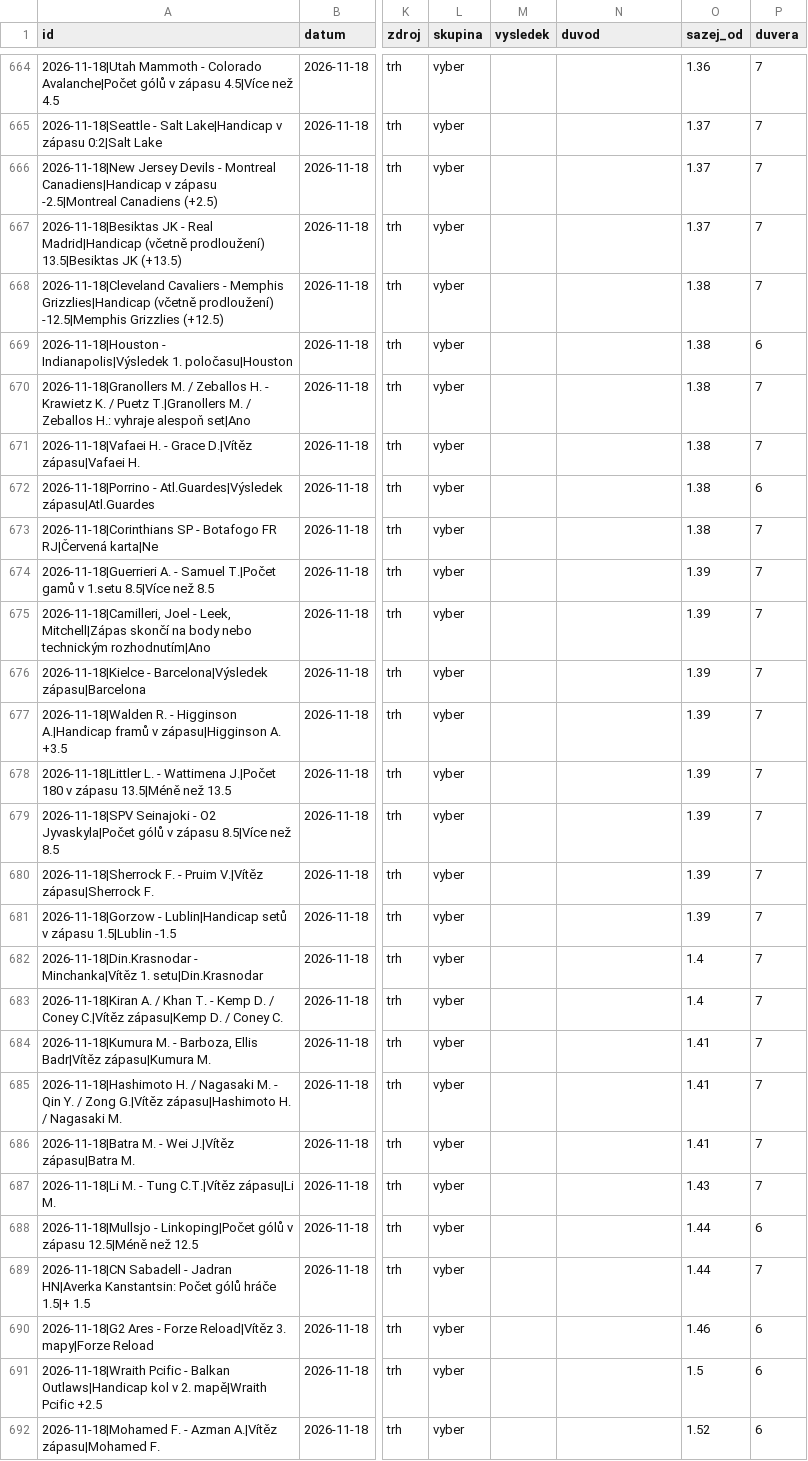
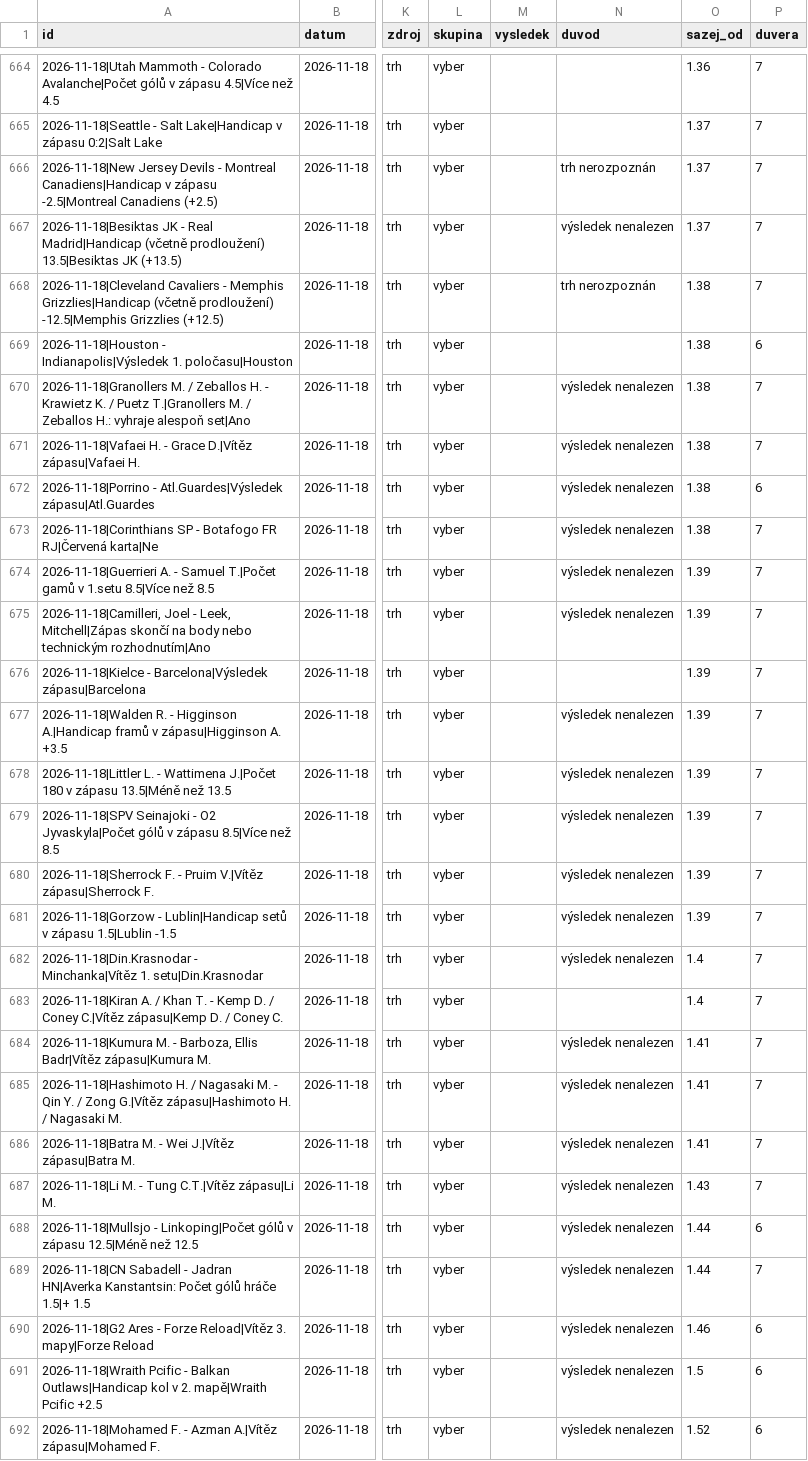
Before and after one commit to Archinek/TipovaciBot, a CSV file: data/nohy.csv, drawn as a sheet; only a part is shown, gaps mark what is left out; the diff covers the shown part only; the diff names each change by its address in the sheet, - before the commit and + after, or states it on an @@ line.

Commit message:
bot: data 2026-11-19

```diff
--- a/data/nohy.csv
+++ b/data/nohy.csv
-N666 (duvod): (empty)
+N666 (duvod): trh nerozpoznán
-N667 (duvod): (empty)
+N667 (duvod): výsledek nenalezen
-N668 (duvod): (empty)
+N668 (duvod): trh nerozpoznán
-N670:N675 (duvod): (empty)
+N670:N675 (duvod): výsledek nenalezen
-N677:N682 (duvod): (empty)
+N677:N682 (duvod): výsledek nenalezen
-N684:N692 (duvod): (empty)
+N684:N692 (duvod): výsledek nenalezen
```
Also changed, not shown: 45 edited cells elsewhere in this file, 7 other files.
